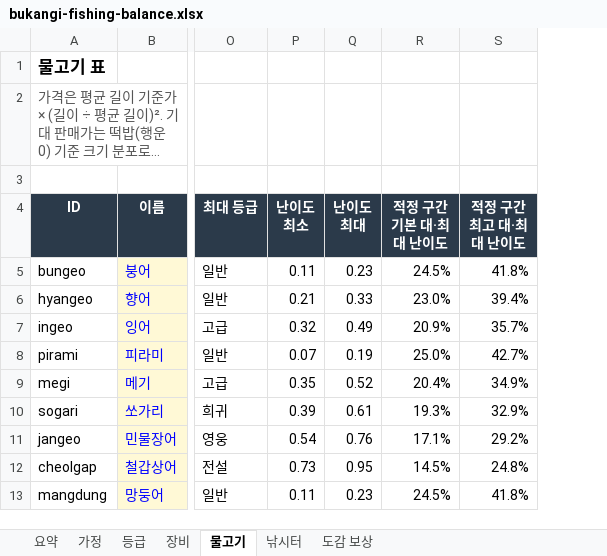
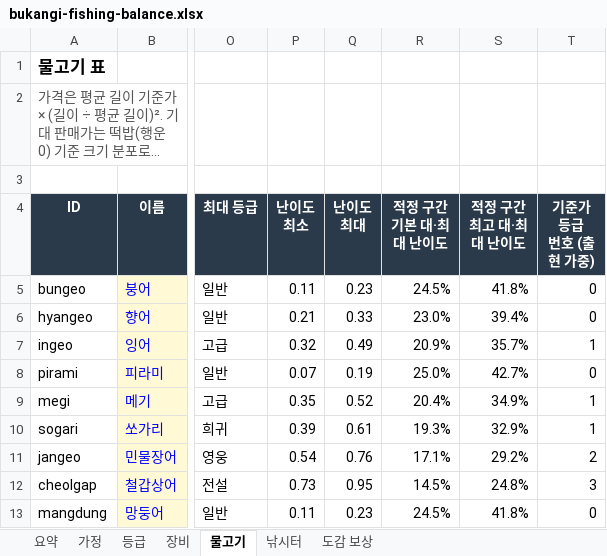
Before and after one commit to kisixto/bukangi-fishing, an Excel workbook: bukangi-fishing-balance.xlsx, sheet 물고기, drawn as a sheet; only a part is shown, gaps mark what is left out; long unchanged cells end in …; values as stored, in another font and other column widths than the file's, no borders; the diff names each change by its address in the sheet, - before the commit and + after, or states it on an @@ line.

```diff
--- a/bukangi-fishing-balance.xlsx (sheet 물고기)
+++ b/bukangi-fishing-balance.xlsx (sheet 물고기)
+column T (기준가 등급 번호 (출현 가중)), rows 5-13: 0 | 0 | 1 | 0 | 1 | 1 | 2 | 3 | 0
```
Also changed, not shown: sheet 낚시터, sheet 가정, sheet 요약, 2 other files.
